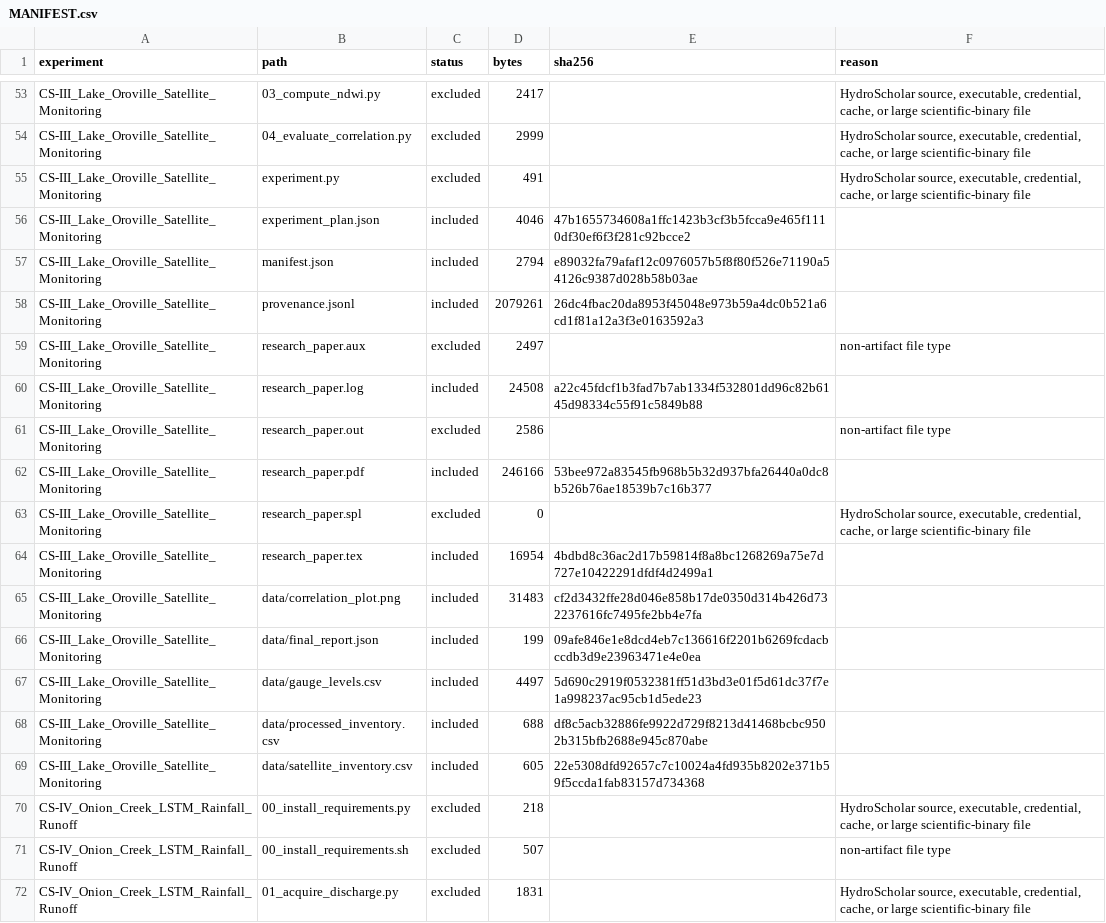
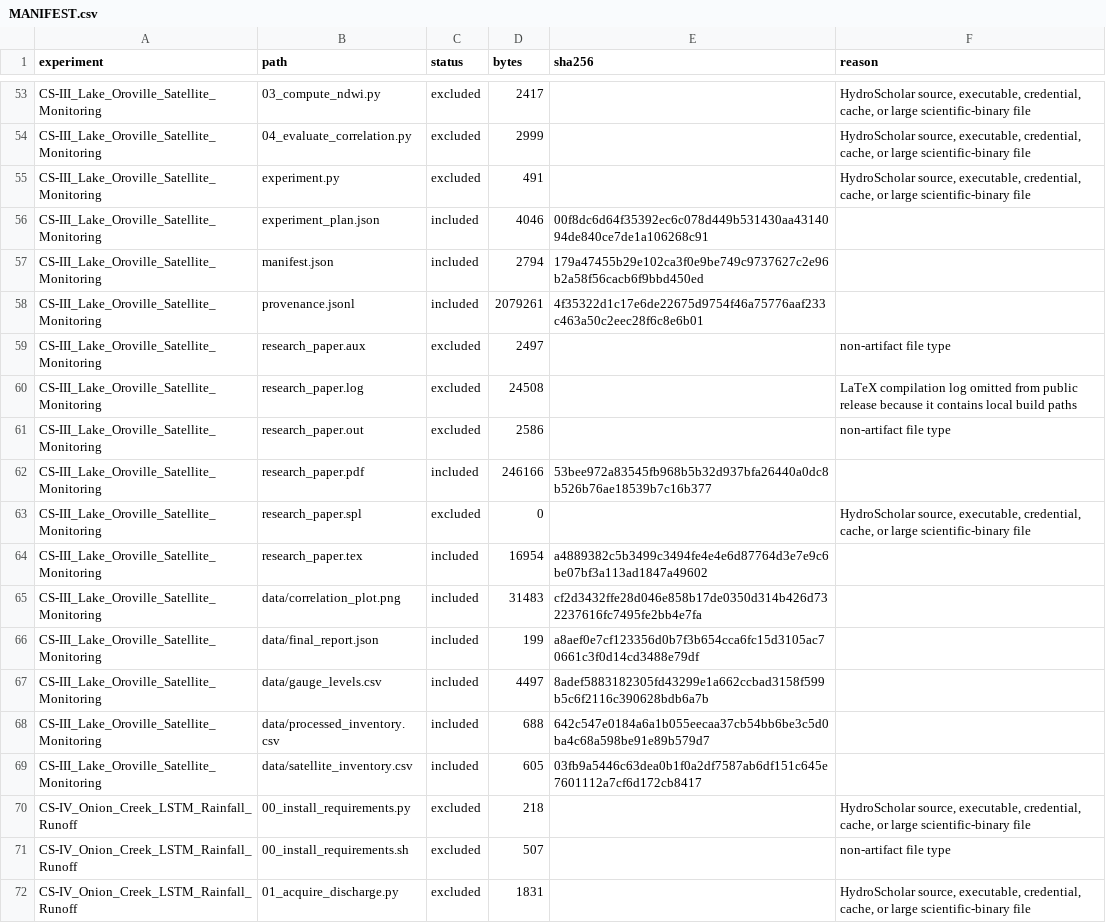
Before and after one commit to uihilab/hydroscholar-ai-case-study-artifacts, a CSV file: MANIFEST.csv, drawn as a sheet; only a part is shown, gaps mark what is left out; the diff covers the shown part only.

```diff
--- a/MANIFEST.csv
+++ b/MANIFEST.csv
@@ -55,7 +55,7 @@ CS-III_Lake_Oroville_Satellite_Monitoring,04_evaluate_correlation.py,excluded,29
 CS-III_Lake_Oroville_Satellite_Monitoring,experiment.py,excluded,491,,"HydroScholar source, executable, credential, cache, or large scientific-binary file"
-CS-III_Lake_Oroville_Satellite_Monitoring,experiment_plan.json,included,4046,47b1655734608a1ffc1423b3cf3b5fcca9e465f1110df30ef6f3f281c92bcce2,
-CS-III_Lake_Oroville_Satellite_Monitoring,manifest.json,included,2794,e89032fa79afaf12c0976057b5f8f80f526e71190a54126c9387d028b58b03ae,
-CS-III_Lake_Oroville_Satellite_Monitoring,provenance.jsonl,included,2079261,26dc4fbac20da8953f45048e973b59a4dc0b521a6cd1f81a12a3f3e0163592a3,
+CS-III_Lake_Oroville_Satellite_Monitoring,experiment_plan.json,included,4046,00f8dc6d64f35392ec6c078d449b531430aa4314094de840ce7de1a106268c91,
+CS-III_Lake_Oroville_Satellite_Monitoring,manifest.json,included,2794,179a47455b29e102ca3f0e9be749c9737627c2e96b2a58f56cacb6f9bbd450ed,
+CS-III_Lake_Oroville_Satellite_Monitoring,provenance.jsonl,included,2079261,4f35322d1c17e6de22675d9754f46a75776aaf233c463a50c2eec28f6c8e6b01,
 CS-III_Lake_Oroville_Satellite_Monitoring,research_paper.aux,excluded,2497,,non-artifact file type
-CS-III_Lake_Oroville_Satellite_Monitoring,research_paper.log,included,24508,a22c45fdcf1b3fad7b7ab1334f532801dd96c82b6145d98334c55f91c5849b88,
+CS-III_Lake_Oroville_Satellite_Monitoring,research_paper.log,excluded,24508,,LaTeX compilation log omitted from public release because it contains local build paths
 CS-III_Lake_Oroville_Satellite_Monitoring,research_paper.out,excluded,2586,,non-artifact file type
@@ -63,8 +63,8 @@ CS-III_Lake_Oroville_Satellite_Monitoring,research_paper.pdf,included,246166,53b
 CS-III_Lake_Oroville_Satellite_Monitoring,research_paper.spl,excluded,0,,"HydroScholar source, executable, credential, cache, or large scientific-binary file"
-CS-III_Lake_Oroville_Satellite_Monitoring,research_paper.tex,included,16954,4bdbd8c36ac2d17b59814f8a8bc1268269a75e7d727e10422291dfdf4d2499a1,
+CS-III_Lake_Oroville_Satellite_Monitoring,research_paper.tex,included,16954,a4889382c5b3499c3494fe4e4e6d87764d3e7e9c6be07bf3a113ad1847a49602,
 CS-III_Lake_Oroville_Satellite_Monitoring,data/correlation_plot.png,included,31483,cf2d3432ffe28d046e858b17de0350d314b426d732237616fc7495fe2bb4e7fa,
-CS-III_Lake_Oroville_Satellite_Monitoring,data/final_report.json,included,199,09afe846e1e8dcd4eb7c136616f2201b6269fcdacbccdb3d9e23963471e4e0ea,
-CS-III_Lake_Oroville_Satellite_Monitoring,data/gauge_levels.csv,included,4497,5d690c2919f0532381ff51d3bd3e01f5d61dc37f7e1a998237ac95cb1d5ede23,
-CS-III_Lake_Oroville_Satellite_Monitoring,data/processed_inventory.csv,included,688,df8c5acb32886fe9922d729f8213d41468bcbc9502b315bfb2688e945c870abe,
-CS-III_Lake_Oroville_Satellite_Monitoring,data/satellite_inventory.csv,included,605,22e5308dfd92657c7c10024a4fd935b8202e371b59f5ccda1fab83157d734368,
+CS-III_Lake_Oroville_Satellite_Monitoring,data/final_report.json,included,199,a8aef0e7cf123356d0b7f3b654cca6fc15d3105ac70661c3f0d14cd3488e79df,
+CS-III_Lake_Oroville_Satellite_Monitoring,data/gauge_levels.csv,included,4497,8adef5883182305fd43299e1a662ccbad3158f599b5c6f2116c390628bdb6a7b,
+CS-III_Lake_Oroville_Satellite_Monitoring,data/processed_inventory.csv,included,688,642c547e0184a6a1b055eecaa37cb54bb6be3c5d0ba4c68a598be91e89b579d7,
+CS-III_Lake_Oroville_Satellite_Monitoring,data/satellite_inventory.csv,included,605,03fb9a5446c63dea0b1f0a2df7587ab6df151c645e7601112a7cf6d172cb8417,
 CS-IV_Onion_Creek_LSTM_Rainfall_Runoff,00_install_requirements.py,excluded,218,,"HydroScholar source, executable, credential, cache, or large scientific-binary file"
```
Also changed, not shown: 42 edited cells elsewhere in this file, EXPERIMENT_INDEX.csv, 12 other files.
